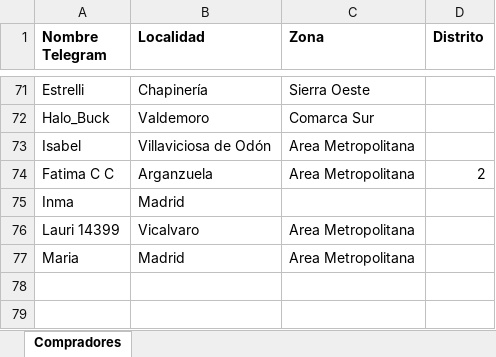
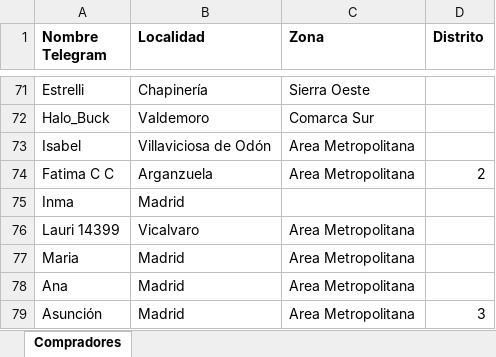
Before and after one commit to deagricultoraconsumidor/deagricultoraconsumidor.github.io, an Excel workbook: madrid/Listado_Compradores.xlsx, sheet Compradores, drawn as a sheet; only a part is shown, gaps mark what is left out; values as stored, in another font and other column widths than the file's, no borders; charts and pictures not drawn; the diff names each change by its address in the sheet, - before the commit and + after, or states it on an @@ line.

Commit message:
Actualizacion a 03/12/2022

```diff
--- a/madrid/Listado_Compradores.xlsx (sheet Compradores)
+++ b/madrid/Listado_Compradores.xlsx (sheet Compradores)
+row 78: Ana | Madrid | Area Metropolitana
+row 79: Asunción | Madrid | Area Metropolitana | 3
```
Also changed, not shown: charts or pictures.
